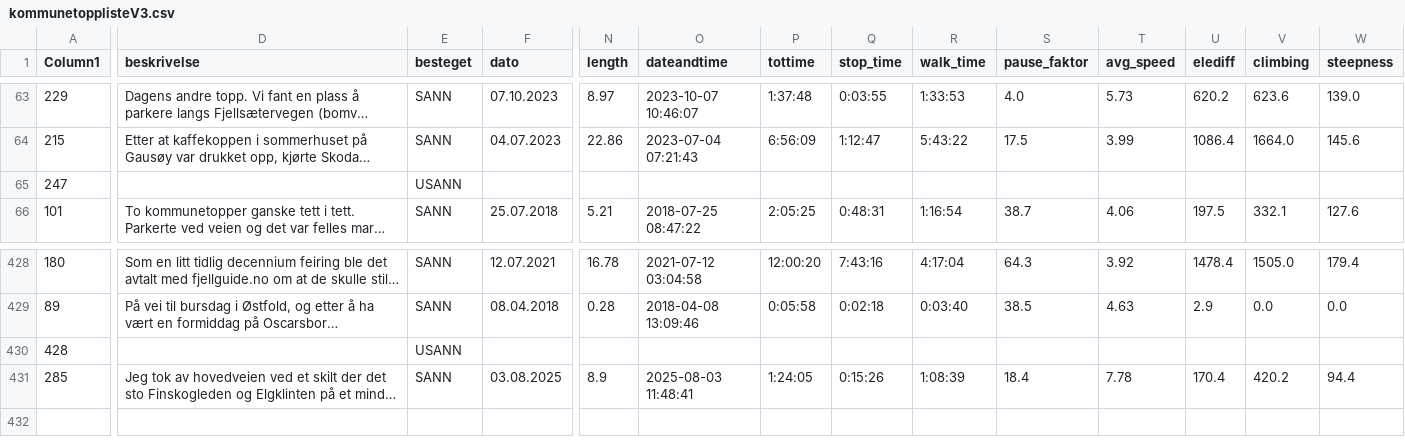
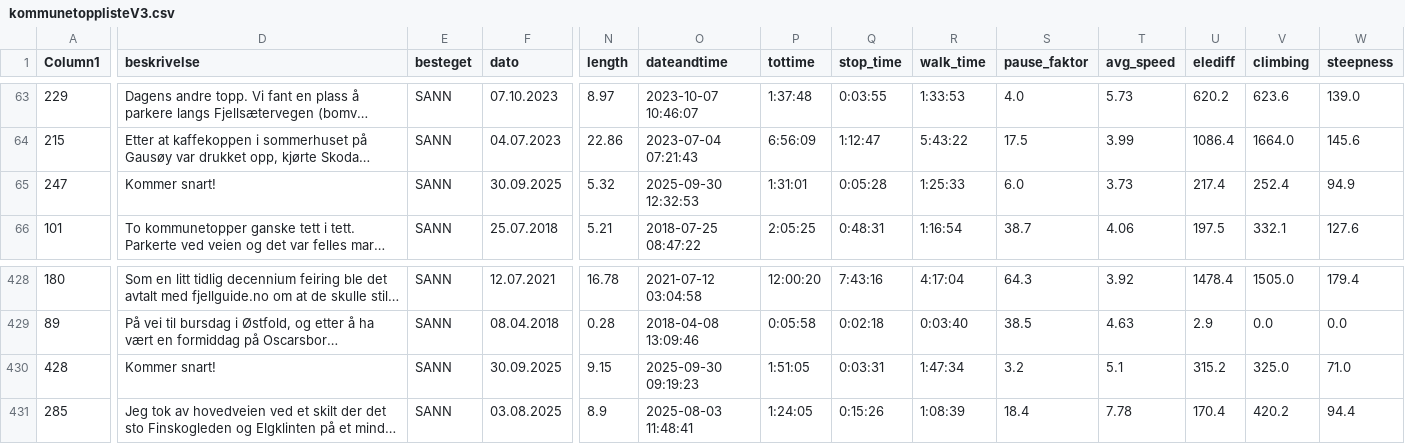
Before and after one commit to gjermv/potato, a CSV file: sccs/gpx/res/kommunetopplisteV3.csv, drawn as a sheet; only a part is shown, gaps mark what is left out; long unchanged cells end in …; the diff covers the shown part only; the diff names each change by its address in the sheet, - before the commit and + after, or states it on an @@ line.

```diff
--- a/sccs/gpx/res/kommunetopplisteV3.csv
+++ b/sccs/gpx/res/kommunetopplisteV3.csv
-D65 (beskrivelse): (empty)
+D65 (beskrivelse): Kommer snart!
-E65 (besteget): USANN
+E65 (besteget): SANN
-F65 (dato): (empty)
+F65 (dato): 30.09.2025
-N65 (length): (empty)
+N65 (length): 5.32
-O65 (dateandtime): (empty)
+O65 (dateandtime): 2025-09-30 12:32:53
-P65 (tottime): (empty)
+P65 (tottime): 1:31:01
-Q65 (stop_time): (empty)
+Q65 (stop_time): 0:05:28
-R65 (walk_time): (empty)
+R65 (walk_time): 1:25:33
-S65 (pause_faktor): (empty)
+S65 (pause_faktor): 6.0
-T65 (avg_speed): (empty)
+T65 (avg_speed): 3.73
-U65 (elediff): (empty)
+U65 (elediff): 217.4
-V65 (climbing): (empty)
+V65 (climbing): 252.4
-W65 (steepness): (empty)
+W65 (steepness): 94.9
-D430 (beskrivelse): (empty)
+D430 (beskrivelse): Kommer snart!
-E430 (besteget): USANN
+E430 (besteget): SANN
-F430 (dato): (empty)
+F430 (dato): 30.09.2025
-N430 (length): (empty)
+N430 (length): 9.15
-O430 (dateandtime): (empty)
+O430 (dateandtime): 2025-09-30 09:19:23
-P430 (tottime): (empty)
+P430 (tottime): 1:51:05
-Q430 (stop_time): (empty)
+Q430 (stop_time): 0:03:31
-R430 (walk_time): (empty)
+R430 (walk_time): 1:47:34
-S430 (pause_faktor): (empty)
+S430 (pause_faktor): 3.2
-T430 (avg_speed): (empty)
+T430 (avg_speed): 5.1
-U430 (elediff): (empty)
+U430 (elediff): 315.2
-V430 (climbing): (empty)
+V430 (climbing): 325.0
-W430 (steepness): (empty)
+W430 (steepness): 71.0
```
Also changed, not shown: 26 edited cells elsewhere in this file, 2 other files.
